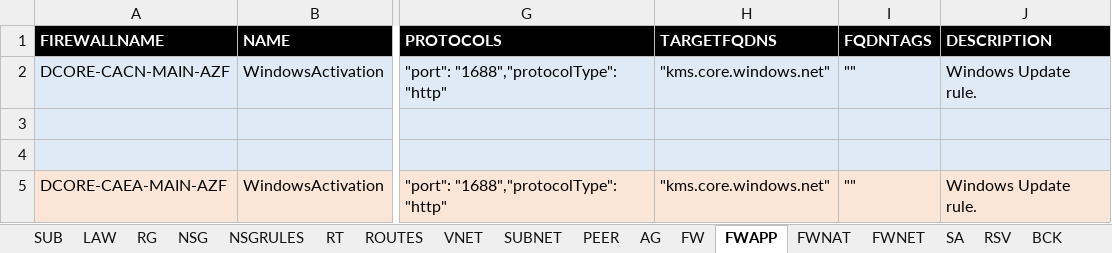
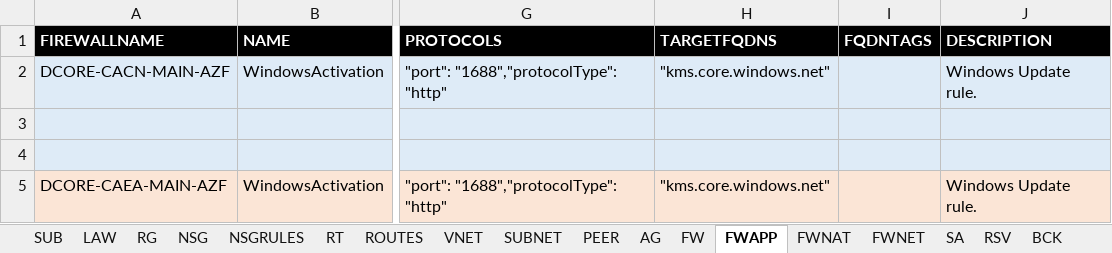
Before and after one commit to KenMorencyTC/TC-Cloud-Team, an Excel workbook: AzureTemplateGenerator/AzureNetworkInfrastructure.xlsx, sheet FWAPP, drawn as a sheet; only a part is shown, gaps mark what is left out; values as stored, in another font and other column widths than the file's, no borders; the diff names each change by its address in the sheet, - before the commit and + after, or states it on an @@ line.

```diff
--- a/AzureTemplateGenerator/AzureNetworkInfrastructure.xlsx (sheet FWAPP)
+++ b/AzureTemplateGenerator/AzureNetworkInfrastructure.xlsx (sheet FWAPP)
-I2 (FQDNTAGS): ""
+I2 (FQDNTAGS): (empty)
-I5 (FQDNTAGS): ""
+I5 (FQDNTAGS): (empty)
```
Also changed, not shown: sheet SA, sheet RSV, sheet ASR, sheet SUB, sheet SUBNET, 2 other files.
